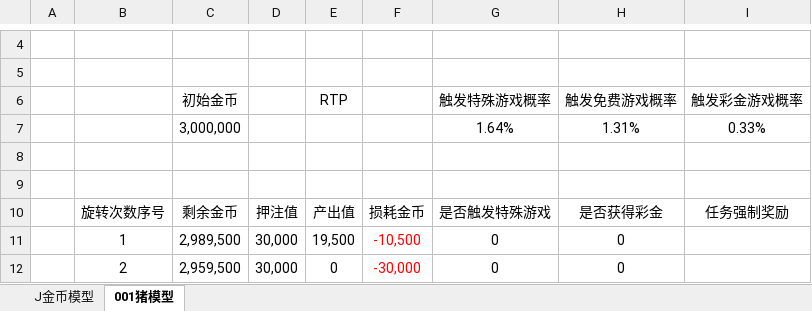
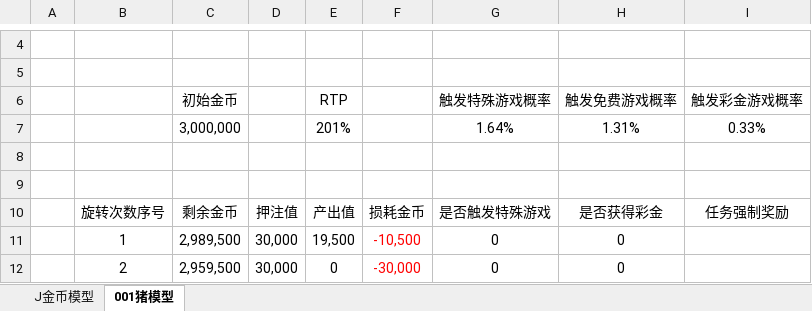
Before and after one commit to FelingOD/Slot-Monitor, an Excel workbook: 爆有钱online数值还原表.xlsx, sheet 001猪模型, drawn as a sheet; only a part is shown, gaps mark what is left out; values as stored, in another font and other column widths than the file's, no borders; charts and pictures not drawn; the diff names each change by its address in the sheet, - before the commit and + after, or states it on an @@ line.

```diff
--- a/爆有钱online数值还原表.xlsx (sheet 001猪模型)
+++ b/爆有钱online数值还原表.xlsx (sheet 001猪模型)
-E7 (RTP): (empty)
+E7 (RTP): 201%
```
Also changed, not shown: 3 other files.
